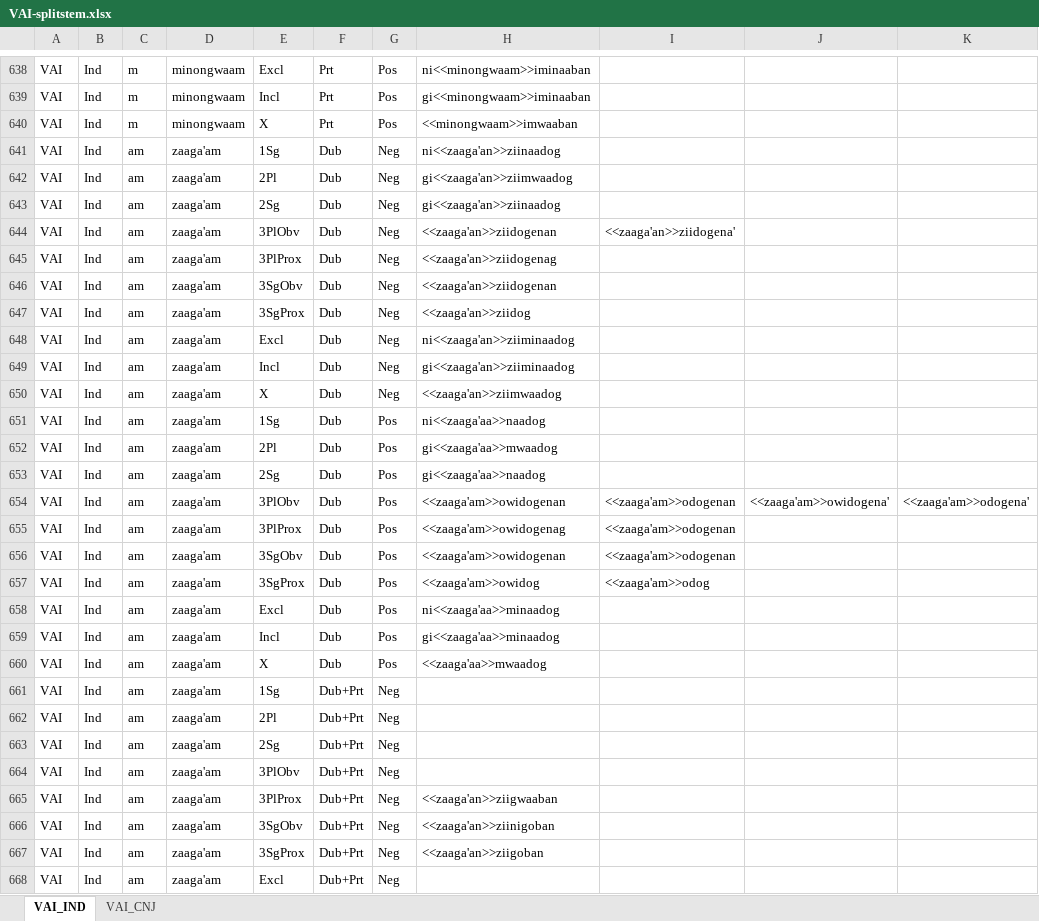
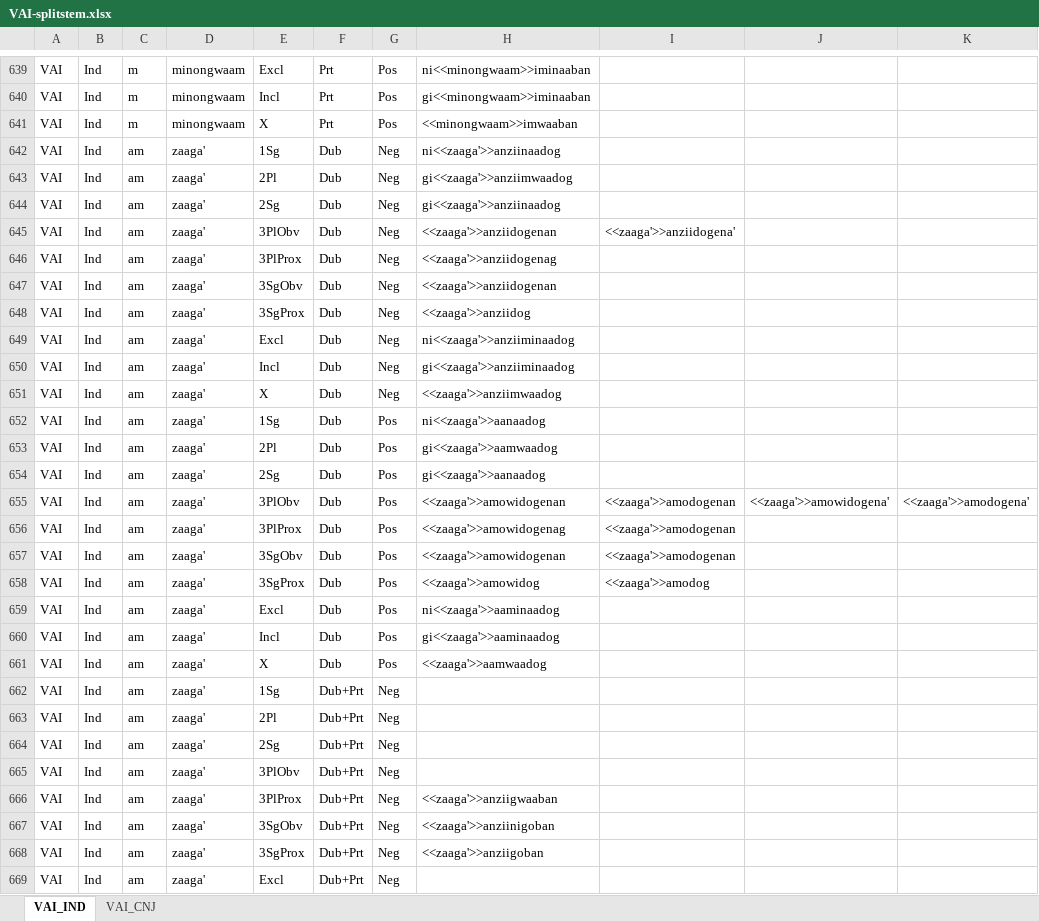
Before and after one commit to giellalt/lang-ciw, an Excel workbook: inc/flattened/createYaml/VAI-splitstem.xlsx, sheet VAI_IND, drawn as a sheet; only a part is shown, gaps mark what is left out; values as stored, in another font and other column widths than the file's, no borders; addresses are those after the commit; the diff covers the shown part only; the diff names each change by its address in the sheet, - before the commit and + after, or states it on an @@ line.

```diff
--- a/inc/flattened/createYaml/VAI-splitstem.xlsx (sheet VAI_IND)
+++ b/inc/flattened/createYaml/VAI-splitstem.xlsx (sheet VAI_IND)
-D642:D669: zaaga'am
+D642:D669: zaaga'
-H642: ni<<zaaga'an>>ziinaadog
+H642: ni<<zaaga'>>anziinaadog
-H643: gi<<zaaga'an>>ziimwaadog
+H643: gi<<zaaga'>>anziimwaadog
-H644: gi<<zaaga'an>>ziinaadog
+H644: gi<<zaaga'>>anziinaadog
-H645: <<zaaga'an>>ziidogenan
+H645: <<zaaga'>>anziidogenan
-I645: <<zaaga'an>>ziidogena'
+I645: <<zaaga'>>anziidogena'
-H646: <<zaaga'an>>ziidogenag
+H646: <<zaaga'>>anziidogenag
-H647: <<zaaga'an>>ziidogenan
+H647: <<zaaga'>>anziidogenan
-H648: <<zaaga'an>>ziidog
+H648: <<zaaga'>>anziidog
-H649: ni<<zaaga'an>>ziiminaadog
+H649: ni<<zaaga'>>anziiminaadog
-H650: gi<<zaaga'an>>ziiminaadog
+H650: gi<<zaaga'>>anziiminaadog
-H651: <<zaaga'an>>ziimwaadog
+H651: <<zaaga'>>anziimwaadog
-H652: ni<<zaaga'aa>>naadog
+H652: ni<<zaaga'>>aanaadog
-H653: gi<<zaaga'aa>>mwaadog
+H653: gi<<zaaga'>>aamwaadog
-H654: gi<<zaaga'aa>>naadog
+H654: gi<<zaaga'>>aanaadog
-H655: <<zaaga'am>>owidogenan
+H655: <<zaaga'>>amowidogenan
-I655:I657: <<zaaga'am>>odogenan
+I655:I657: <<zaaga'>>amodogenan
-J655: <<zaaga'am>>owidogena'
+J655: <<zaaga'>>amowidogena'
-K655: <<zaaga'am>>odogena'
+K655: <<zaaga'>>amodogena'
-H656: <<zaaga'am>>owidogenag
+H656: <<zaaga'>>amowidogenag
-H657: <<zaaga'am>>owidogenan
+H657: <<zaaga'>>amowidogenan
-H658: <<zaaga'am>>owidog
+H658: <<zaaga'>>amowidog
-I658: <<zaaga'am>>odog
+I658: <<zaaga'>>amodog
-H659: ni<<zaaga'aa>>minaadog
+H659: ni<<zaaga'>>aaminaadog
-H660: gi<<zaaga'aa>>minaadog
+H660: gi<<zaaga'>>aaminaadog
-H661: <<zaaga'aa>>mwaadog
+H661: <<zaaga'>>aamwaadog
-H666: <<zaaga'an>>ziigwaaban
+H666: <<zaaga'>>anziigwaaban
-H667: <<zaaga'an>>ziinigoban
+H667: <<zaaga'>>anziinigoban
-H668: <<zaaga'an>>ziigoban
+H668: <<zaaga'>>anziigoban
```
Also changed, not shown: other rows of this sheet, sheet VAI_CNJ, inc/flattened/createYaml/VTI-splitstem.xlsx, inc/flattened/createYaml/VTI.xlsx, 3 other files.
